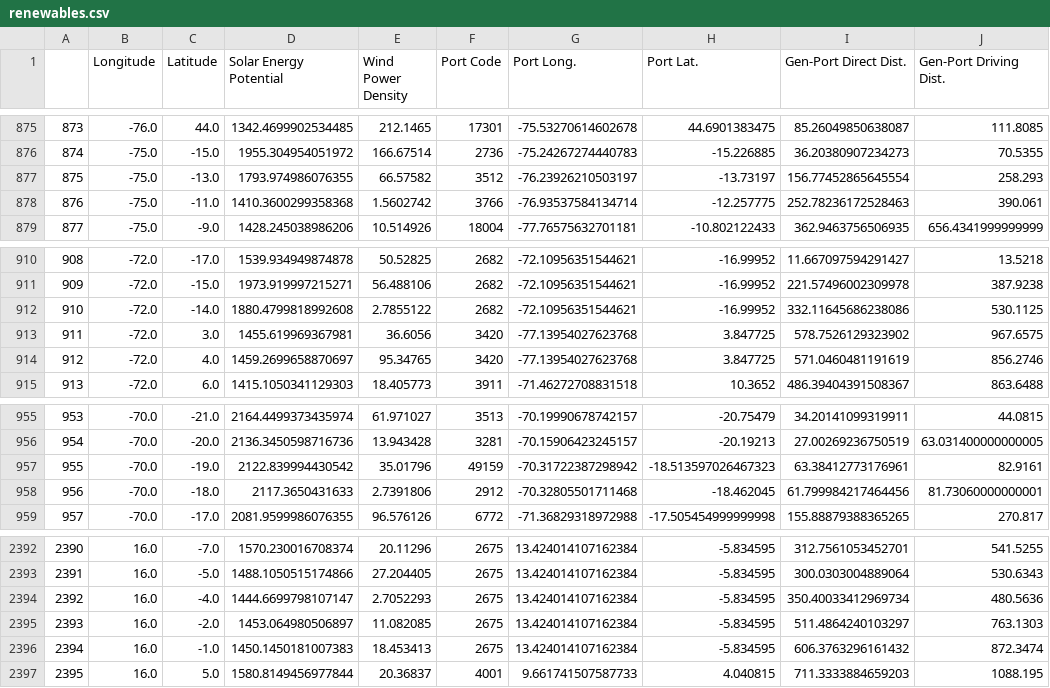
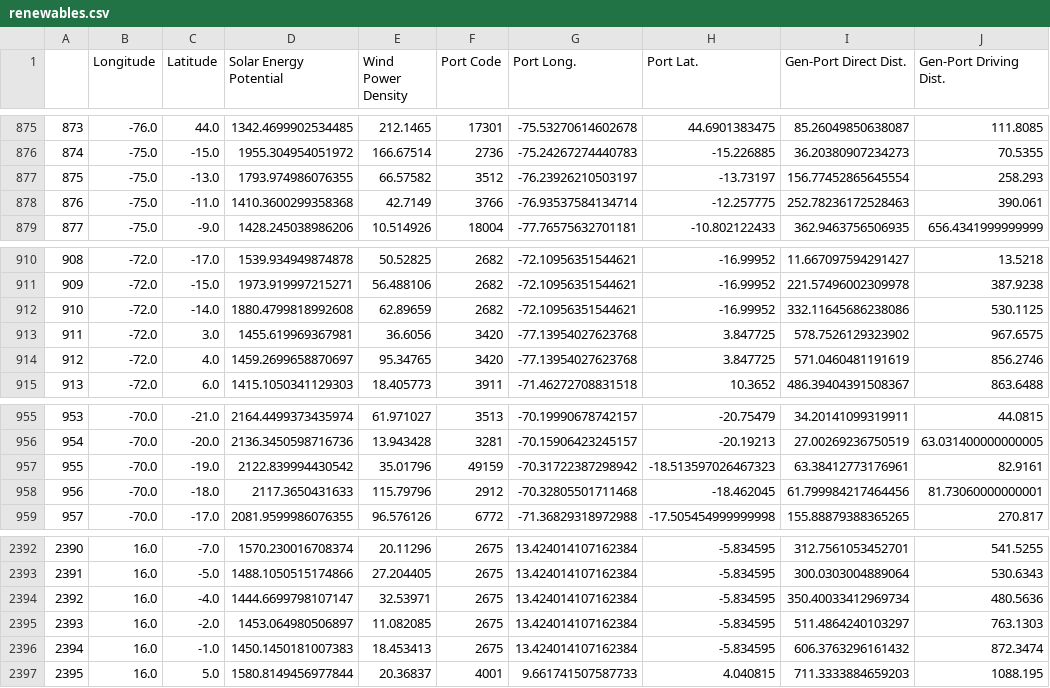
Before and after one commit to aldabbagh/mapping-h2-ui, a CSV file: Data/renewables.csv, drawn as a sheet; only a part is shown, gaps mark what is left out.

Commit message:
changed wind data outliers; replaced values with mean of surrounding locations

```diff
--- a/Data/renewables.csv
+++ b/Data/renewables.csv
@@ -877,3 +877,3 @@
 875,-75.0,-13.0,1793.974986076355,66.57582,3512,-76.23926210503197,-13.73197,156.77452865645554,258.293
-876,-75.0,-11.0,1410.3600299358368,1.5602742,3766,-76.93537584134714,-12.257775,252.78236172528463,390.061
+876,-75.0,-11.0,1410.3600299358368,42.7149,3766,-76.93537584134714,-12.257775,252.78236172528463,390.061
 877,-75.0,-9.0,1428.245038986206,10.514926,18004,-77.76575632701181,-10.802122433,362.9463756506935,656.4341999999999
@@ -911,3 +911,3 @@
 909,-72.0,-15.0,1973.919997215271,56.488106,2682,-72.10956351544621,-16.99952,221.57496002309978,387.9238
-910,-72.0,-14.0,1880.4799818992608,2.7855122,2682,-72.10956351544621,-16.99952,332.11645686238086,530.1125
+910,-72.0,-14.0,1880.4799818992608,62.89659,2682,-72.10956351544621,-16.99952,332.11645686238086,530.1125
 911,-72.0,3.0,1455.619969367981,36.6056,3420,-77.13954027623768,3.847725,578.7526129323902,967.6575
@@ -957,3 +957,3 @@
 955,-70.0,-19.0,2122.839994430542,35.01796,49159,-70.31722387298942,-18.513597026467323,63.38412773176961,82.9161
-956,-70.0,-18.0,2117.3650431633,2.7391806,2912,-70.32805501711468,-18.462045,61.799984217464456,81.73060000000001
+956,-70.0,-18.0,2117.3650431633,115.79796,2912,-70.32805501711468,-18.462045,61.799984217464456,81.73060000000001
 957,-70.0,-17.0,2081.9599986076355,96.576126,6772,-71.36829318972988,-17.505454999999998,155.88879388365265,270.817
@@ -2393,3 +2393,3 @@
 2391,16.0,-5.0,1488.1050515174866,27.204405,2675,13.424014107162384,-5.834595,300.0303004889064,530.6343
-2392,16.0,-4.0,1444.6699798107147,2.7052293,2675,13.424014107162384,-5.834595,350.40033412969734,480.5636
+2392,16.0,-4.0,1444.6699798107147,32.53971,2675,13.424014107162384,-5.834595,350.40033412969734,480.5636
 2393,16.0,-2.0,1453.064980506897,11.082085,2675,13.424014107162384,-5.834595,511.4864240103297,763.1303
```
